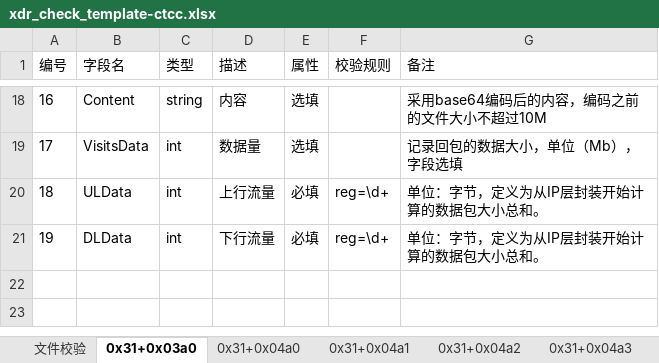
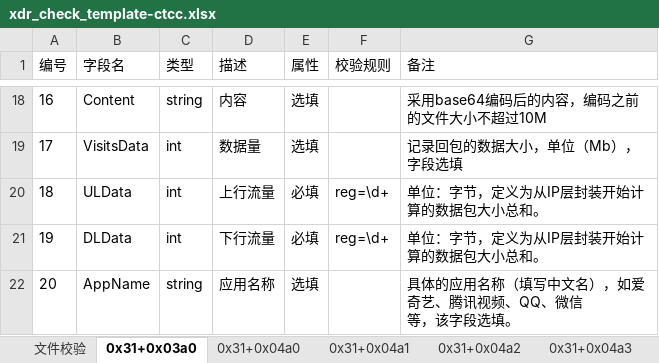
Before and after one commit to TrailHuang/go_xdrCheck, an Excel workbook: conf/xdr_check_template-ctcc.xlsx, sheet 0x31+0x03a0, drawn as a sheet; only a part is shown, gaps mark what is left out; values as stored, in another font and other column widths than the file's, no borders; ↵ is a line break in a cell; the diff names each change by its address in the sheet, - before the commit and + after, or states it on an @@ line.

```diff
--- a/conf/xdr_check_template-ctcc.xlsx (sheet 0x31+0x03a0)
+++ b/conf/xdr_check_template-ctcc.xlsx (sheet 0x31+0x03a0)
+row 22: 20 | AppName | string | 应用名称 | 选填 |  | 具体的应用名称（填写中文名），如爱奇艺、腾讯视频、QQ、微信 ↵ 等，该字段选填。
```
Also changed, not shown: sheet 0x31+0x01e2, sheet 0x31+0x05b0, sheet local_to_cu_0x01e0, sheet 0x31+0x01e7, sheet 0x31+0x01e4, sheet 0x31+0x06c4, 8 more sheets, 6 other files.
